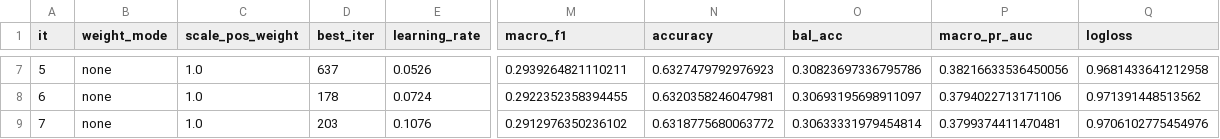
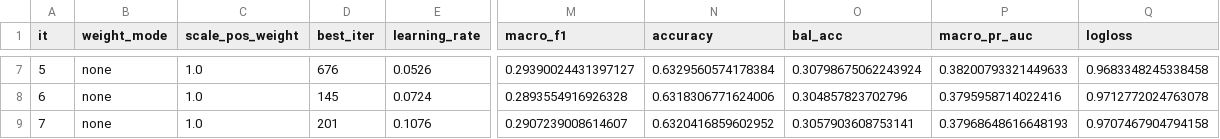
Before and after one commit to nuricanbrdmr/flight-delay-and-cancellation-prediction-system, a CSV file: model-api/training/outputs/13_delayacc_B_search.csv, drawn as a sheet; only a part is shown, gaps mark what is left out; the diff covers the shown part only; the diff names each change by its address in the sheet, - before the commit and + after, or states it on an @@ line.

```diff
--- a/model-api/training/outputs/13_delayacc_B_search.csv
+++ b/model-api/training/outputs/13_delayacc_B_search.csv
-D7 (best_iter): 637
+D7 (best_iter): 676
-M7 (macro_f1): 0.2939264821110211
+M7 (macro_f1): 0.29390024431397127
-N7 (accuracy): 0.6327479792976923
+N7 (accuracy): 0.6329560574178384
-O7 (bal_acc): 0.30823697336795786
+O7 (bal_acc): 0.30798675062243924
-P7 (macro_pr_auc): 0.38216633536450056
+P7 (macro_pr_auc): 0.38200793321449633
-Q7 (logloss): 0.9681433641212958
+Q7 (logloss): 0.9683348245338458
-D8 (best_iter): 178
+D8 (best_iter): 145
-M8 (macro_f1): 0.2922352358394455
+M8 (macro_f1): 0.2893554916926328
-N8 (accuracy): 0.6320358246047981
+N8 (accuracy): 0.6318306771624006
-O8 (bal_acc): 0.30693195698911097
+O8 (bal_acc): 0.304857823702796
-P8 (macro_pr_auc): 0.3794022713171106
+P8 (macro_pr_auc): 0.3795958714022416
-Q8 (logloss): 0.971391448513562
+Q8 (logloss): 0.9712772024763078
-D9 (best_iter): 203
+D9 (best_iter): 201
-M9 (macro_f1): 0.2912976350236102
+M9 (macro_f1): 0.2907239008614607
-N9 (accuracy): 0.6318775680063772
+N9 (accuracy): 0.6320416859602952
-O9 (bal_acc): 0.30633331979454814
+O9 (bal_acc): 0.3057903608753141
-P9 (macro_pr_auc): 0.3799374411470481
+P9 (macro_pr_auc): 0.37968648616648193
-Q9 (logloss): 0.9706102775454976
+Q9 (logloss): 0.9707467904794158
```
Also changed, not shown: 30 edited cells elsewhere in this file, model-api/training/outputs/14_cancel_B_cost_threshold.csv, model-api/training/outputs/14_cancel_B_shap_mean_abs.csv, 45 other files.
